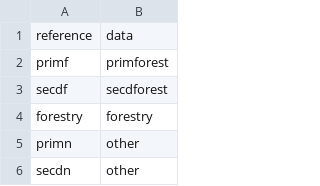
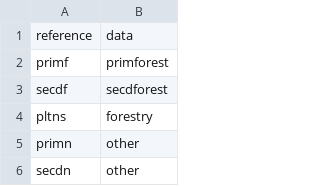
Before and after one commit to pik-piam/mrdownscale, a CSV file: inst/extdata/referenceMappings/landuseinit.csv, drawn as a sheet; only a part is shown.

```diff
--- a/inst/extdata/referenceMappings/landuseinit.csv
+++ b/inst/extdata/referenceMappings/landuseinit.csv
@@ -3,3 +3,3 @@ primf;primforest
 secdf;secdforest
-forestry;forestry
+pltns;forestry
 primn;other
```
Also changed, not shown: inst/extdata/referenceMappings/landuseinitchina.csv, inst/extdata/referenceMappings/luh2.csv, 10 other files.
